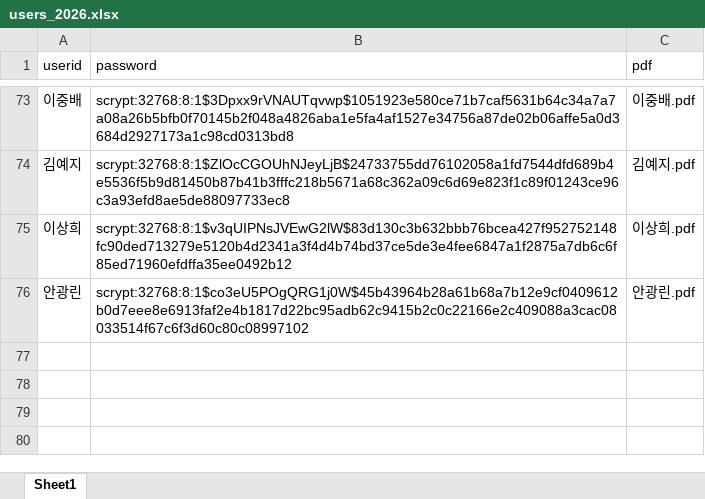
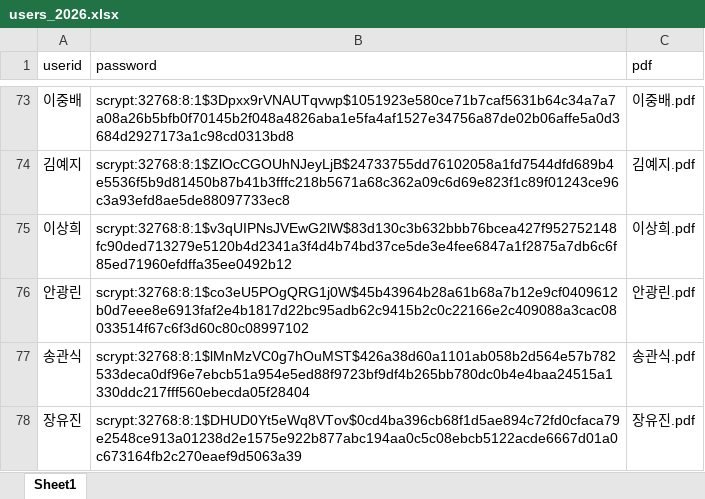
Before and after one commit to smoon0303/pdf-printer, an Excel workbook: users_2026.xlsx, sheet Sheet1, drawn as a sheet; only a part is shown, gaps mark what is left out; values as stored, in another font and other column widths than the file's, no borders; the diff names each change by its address in the sheet, - before the commit and + after, or states it on an @@ line.

```diff
--- a/users_2026.xlsx (sheet Sheet1)
+++ b/users_2026.xlsx (sheet Sheet1)
+row 77: 송관식 | scrypt:32768:8:1$lMnMzVC0g7hOuMST$426a38d60a1101ab058b2d564e57b782533deca0df96e7ebcb51a954e5ed88f9723bf9df4b265bb780dc0b4e4baa24515a1330ddc217fff560ebecda05f28404 | 송관식.pdf
+row 78: 장유진 | scrypt:32768:8:1$DHUD0Yt5eWq8VTov$0cd4ba396cb68f1d5ae894c72fd0cfaca79e2548ce913a01238d2e1575e922b877abc194aa0c5c08ebcb5122acde6667d01a0c673164fb2c270eaef9d5063a39 | 장유진.pdf
```
Also changed, not shown: users_2026_backup.xlsx, 2 other files.
